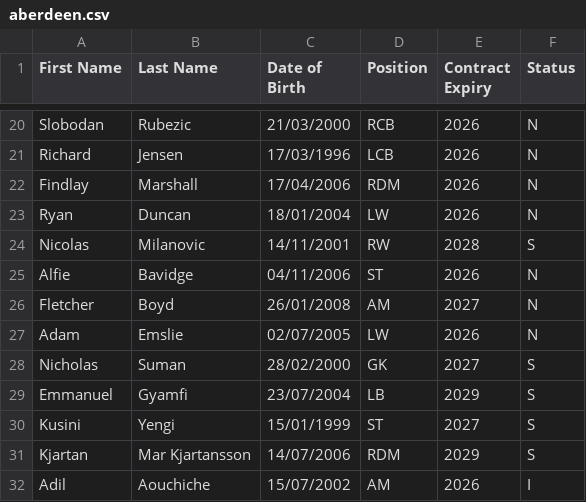
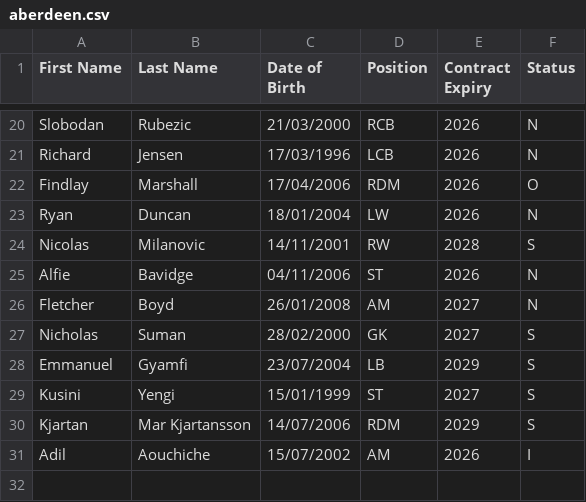
Before and after one commit to smilingdemon/squad-analysis, a CSV file: aberdeen.csv, drawn as a sheet; only a part is shown, gaps mark what is left out.

Commit message:
Updated for Marshal and Emslie departures.

```diff
--- a/aberdeen.csv
+++ b/aberdeen.csv
@@ -21,3 +21,3 @@ Slobodan,Rubezic,21/03/2000,RCB,2026,N
 Richard,Jensen,17/03/1996,LCB,2026,N
-Findlay,Marshall,17/04/2006,RDM,2026,N
+Findlay,Marshall,17/04/2006,RDM,2026,O
 Ryan,Duncan,18/01/2004,LW,2026,N
@@ -26,3 +26,2 @@ Alfie,Bavidge,04/11/2006,ST,2026,N
 Fletcher,Boyd,26/01/2008,AM,2027,N
-Adam,Emslie,02/07/2005,LW,2026,N
 Nicholas,Suman,28/02/2000,GK,2027,S
```
Also changed, not shown: 1 other file.
